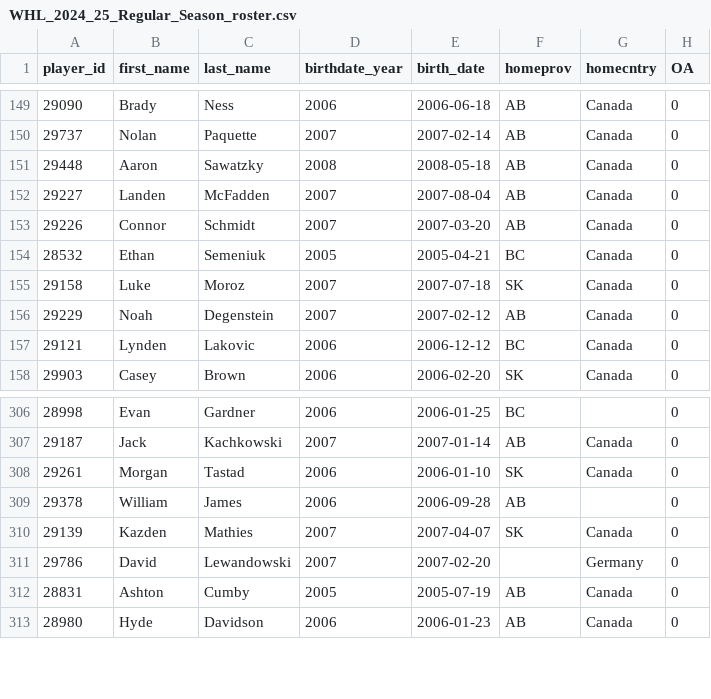
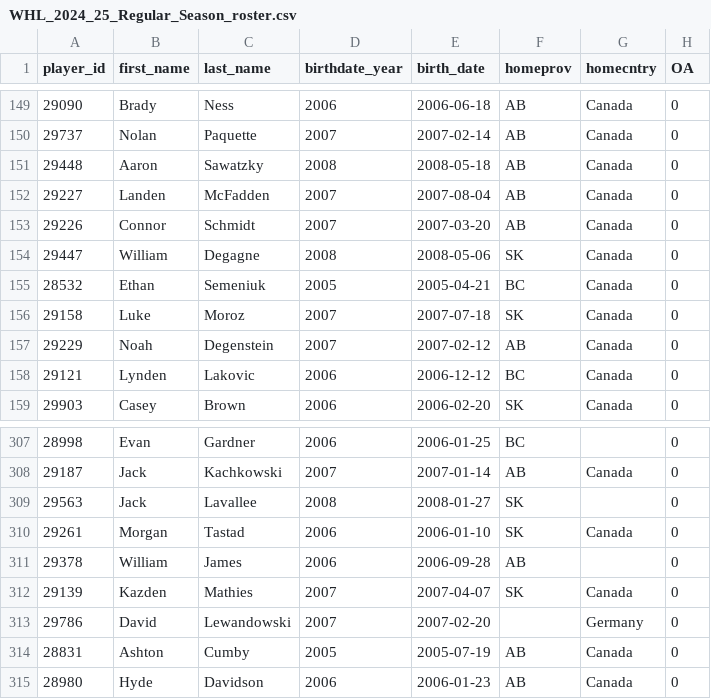
Before and after one commit to lennonay/Prospect_scraper, a CSV file: data/roster/WHL_2024_25_Regular_Season_roster.csv, drawn as a sheet; only a part is shown, gaps mark what is left out; the diff names each change by its address in the sheet, - before the commit and + after, or states it on an @@ line.

```diff
--- a/data/roster/WHL_2024_25_Regular_Season_roster.csv
+++ b/data/roster/WHL_2024_25_Regular_Season_roster.csv
+row 154: 29447 | William | Degagne | 2008 | 2008-05-06 | SK | Canada | 0
+row 309: 29563 | Jack | Lavallee | 2008 | 2008-01-27 | SK |  | 0
```
Also changed, not shown: 2 other files.
